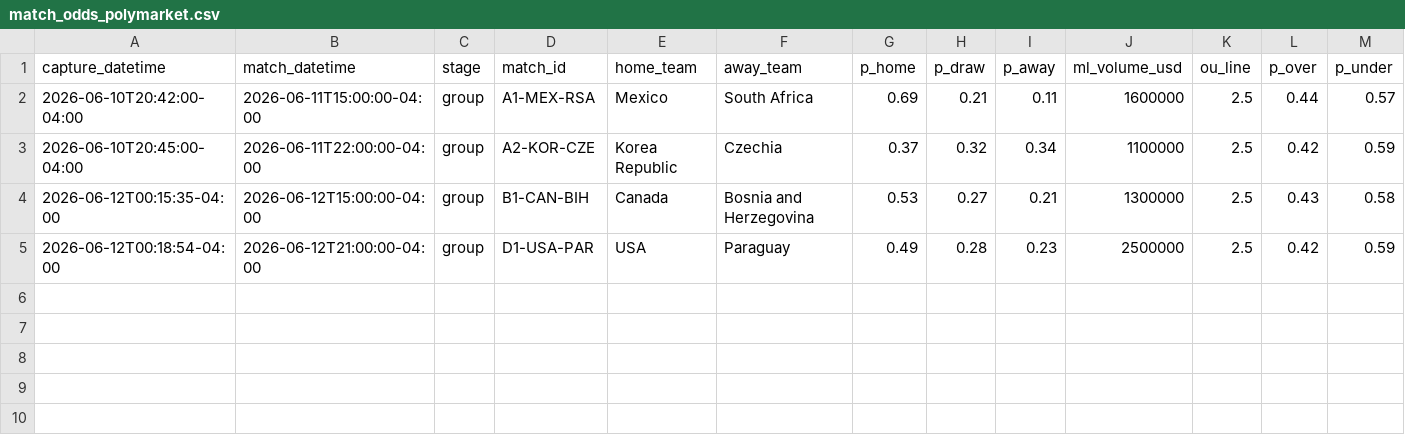
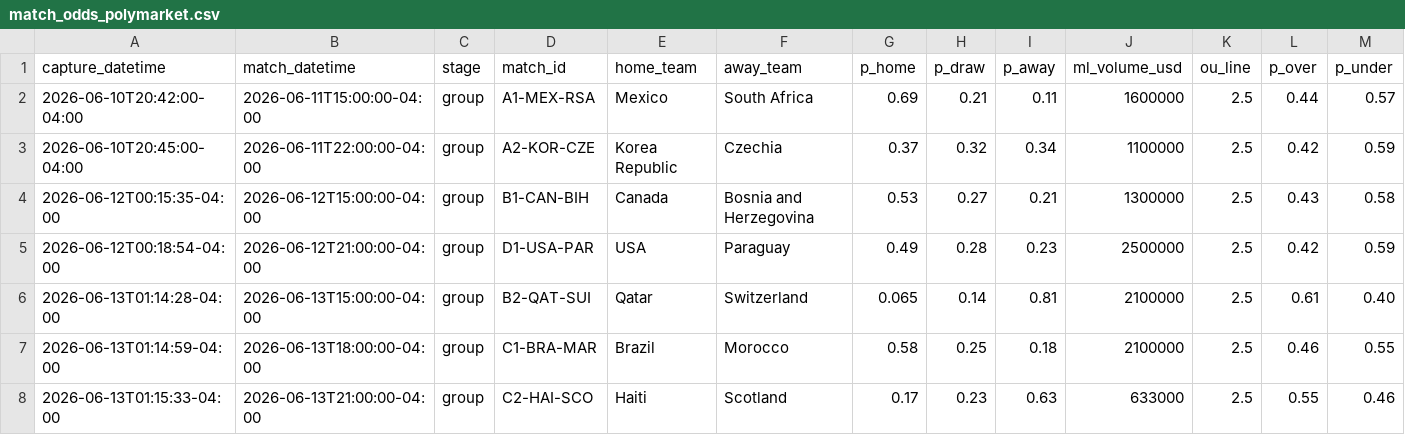
Before and after one commit to julianher/worldcup-2026-polla, a CSV file: data/match_odds_polymarket.csv, drawn as a sheet; only a part is shown; rows hold the shown columns only; the diff names each change by its address in the sheet, - before the commit and + after, or states it on an @@ line.

```diff
--- a/data/match_odds_polymarket.csv
+++ b/data/match_odds_polymarket.csv
+row 6: 2026-06-13T01:14:28-04:00 | 2026-06-13T15:00:00-04:00 | group | B2-QAT-SUI | Qatar | Switzerland | 0.065 | 0.14 | 0.81 | 2100000 | 2.5 | 0.61 | 0.40
+row 7: 2026-06-13T01:14:59-04:00 | 2026-06-13T18:00:00-04:00 | group | C1-BRA-MAR | Brazil | Morocco | 0.58 | 0.25 | 0.18 | 2100000 | 2.5 | 0.46 | 0.55
+row 8: 2026-06-13T01:15:33-04:00 | 2026-06-13T21:00:00-04:00 | group | C2-HAI-SCO | Haiti | Scotland | 0.17 | 0.23 | 0.63 | 633000 | 2.5 | 0.55 | 0.46
```
Also changed, not shown: data/match_odds_codere.csv, 6 other files.
